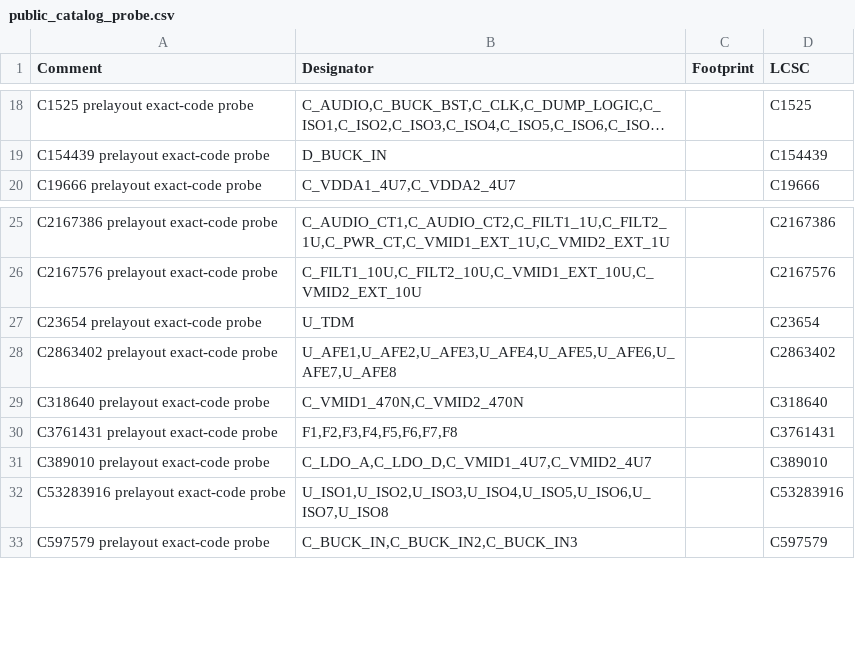
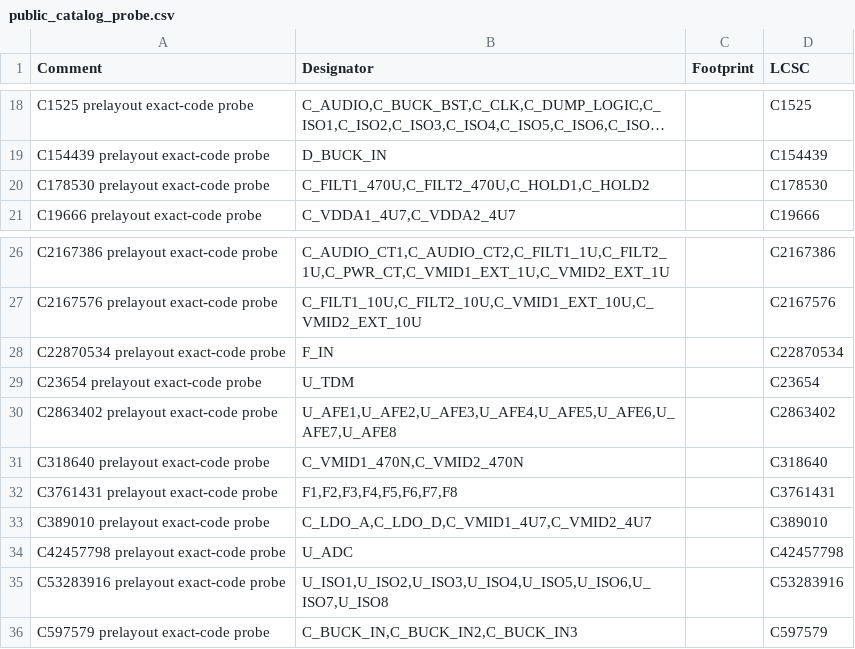
Before and after one commit to misko/prompt2device, a CSV file: projects/crow-audio-carrier-v1/06_build/sourcing/public_catalog_probe.csv, drawn as a sheet; only a part is shown, gaps mark what is left out; long unchanged cells end in …; the diff names each change by its address in the sheet, - before the commit and + after, or states it on an @@ line.

Commit message:
feat(crow): validate JLC SMD sourcing boundary

```diff
--- a/projects/crow-audio-carrier-v1/06_build/sourcing/public_catalog_probe.csv
+++ b/projects/crow-audio-carrier-v1/06_build/sourcing/public_catalog_probe.csv
+row 20: C178530 prelayout exact-code probe | C_FILT1_470U,C_FILT2_470U,C_HOLD1,C_HOLD2 |  | C178530
+row 28: C22870534 prelayout exact-code probe | F_IN |  | C22870534
+row 34: C42457798 prelayout exact-code probe | U_ADC |  | C42457798
```
Also changed, not shown: projects/crow-audio-carrier-v1/06_build/sourcing/prelayout_response.csv, 25 other files.
